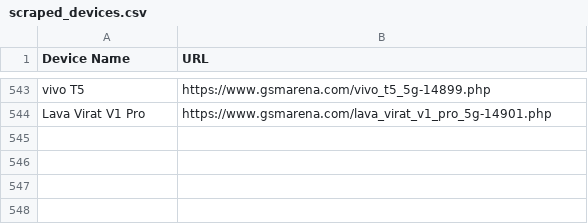
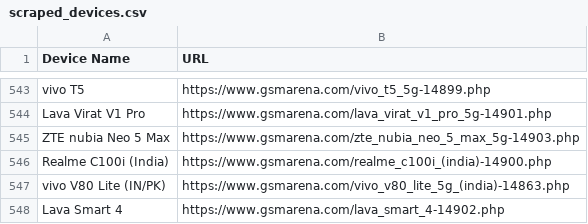
Before and after one commit to fahimpyto/ZuZu_autbot, a CSV file: scraped_devices.csv, drawn as a sheet; only a part is shown, gaps mark what is left out; the diff names each change by its address in the sheet, - before the commit and + after, or states it on an @@ line.

```diff
--- a/scraped_devices.csv
+++ b/scraped_devices.csv
+row 545: ZTE nubia Neo 5 Max | https://www.gsmarena.com/zte_nubia_neo_5_max_5g-14903.php
+row 546: Realme C100i (India) | https://www.gsmarena.com/realme_c100i_(india)-14900.php
+row 547: vivo V80 Lite (IN/PK) | https://www.gsmarena.com/vivo_v80_lite_5g_(india)-14863.php
+row 548: Lava Smart 4 | https://www.gsmarena.com/lava_smart_4-14902.php
```
Also changed, not shown: 12 other files.
